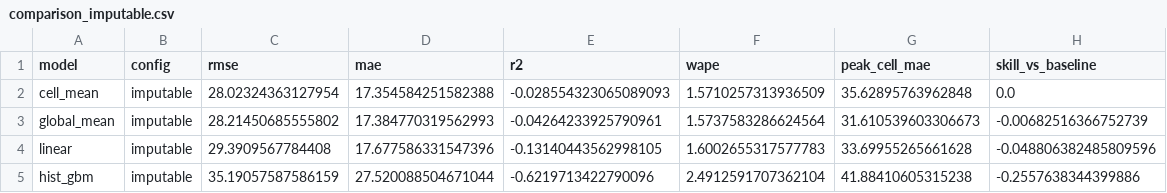
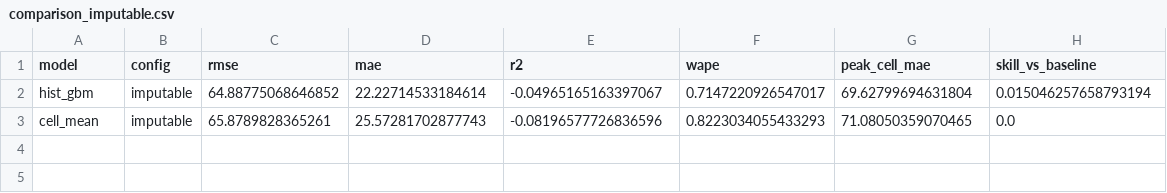
Before and after one commit to Energy-MAC/california-hourly-disaggregation, a CSV file: data/checks/ml/substation_load/comparison_imputable.csv, drawn as a sheet.

```diff
--- a/data/checks/ml/substation_load/comparison_imputable.csv
+++ b/data/checks/ml/substation_load/comparison_imputable.csv
@@ -1,5 +1,3 @@
 model,config,rmse,mae,r2,wape,peak_cell_mae,skill_vs_baseline
-cell_mean,imputable,28.02324363127954,17.354584251582388,-0.028554323065089093,1.5710257313936509,35.62895763962848,0.0
-global_mean,imputable,28.21450685555802,17.384770319562993,-0.04264233925790961,1.5737583286624564,31.610539603306673,-0.00682516366752739
-linear,imputable,29.3909567784408,17.677586331547396,-0.13140443562998105,1.6002655317577783,33.69955265661628,-0.048806382485809596
-hist_gbm,imputable,35.19057587586159,27.520088504671044,-0.6219713422790096,2.4912591707362104,41.88410605315238,-0.2557638344399886
+hist_gbm,imputable,64.88775068646852,22.22714533184614,-0.04965165163397067,0.7147220926547017,69.62799694631804,0.015046257658793194
+cell_mean,imputable,65.8789828365261,25.57281702877743,-0.08196577726836596,0.8223034055433293,71.08050359070465,0.0
```
Also changed, not shown: data/checks/ml/substation_load/comparison_explanatory.csv, 57 other files.
